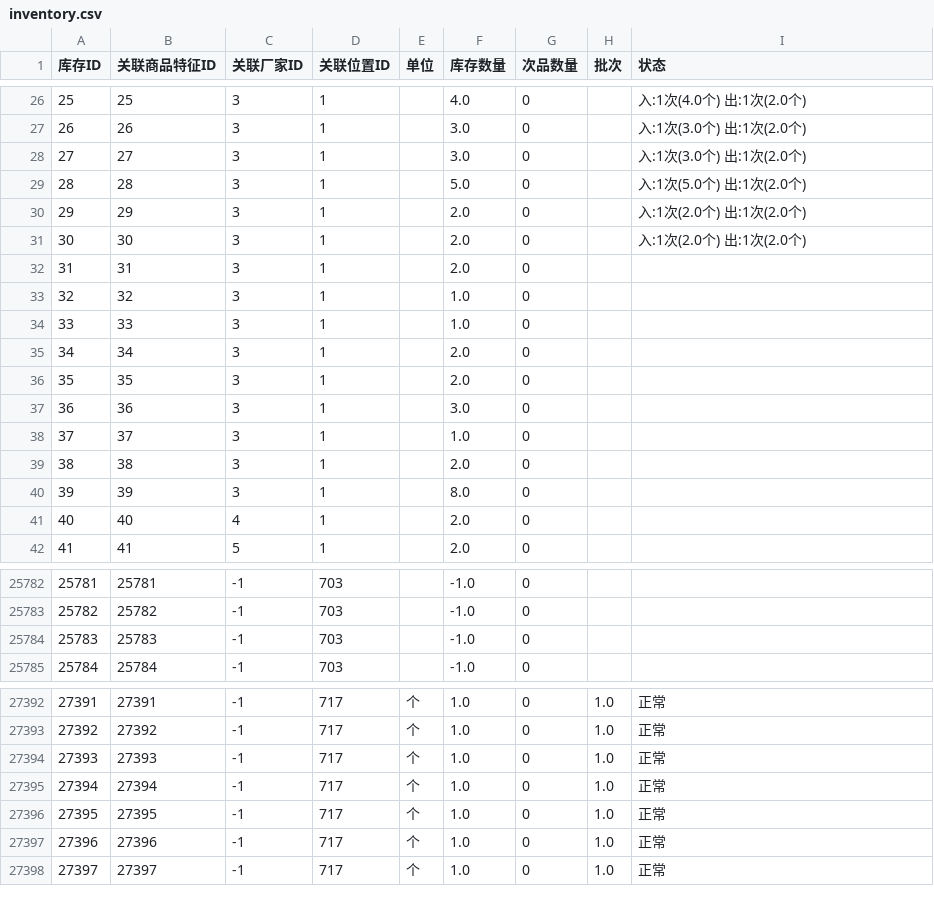
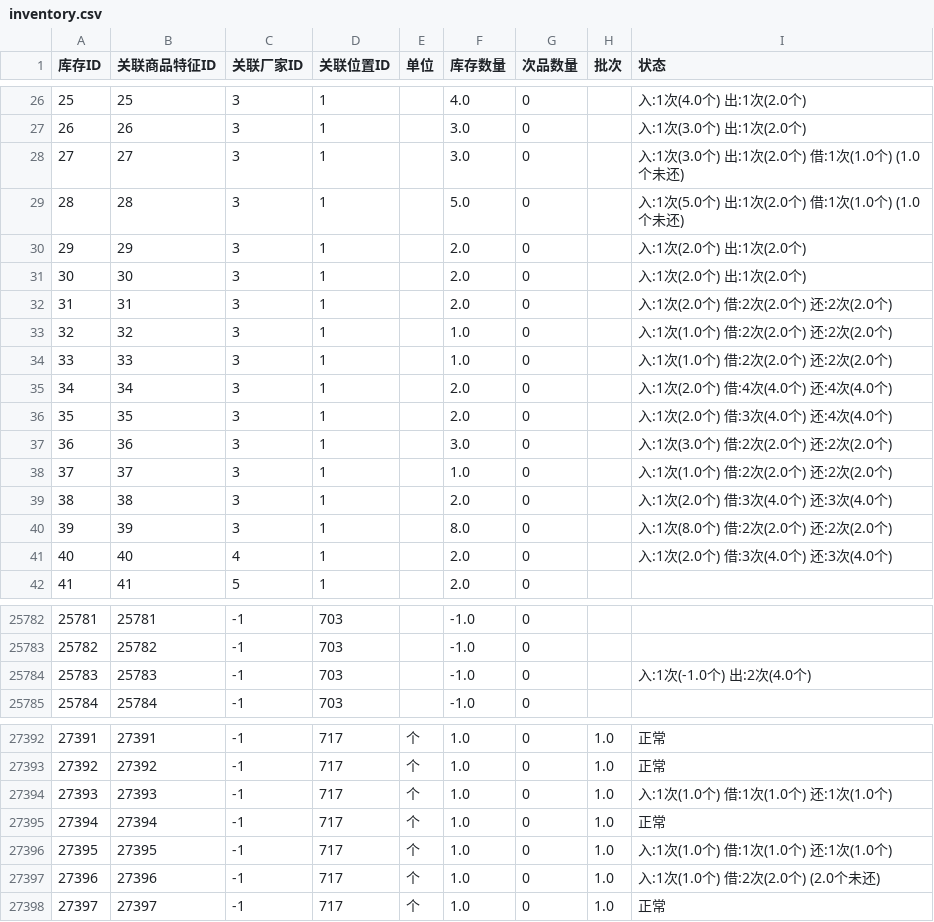
Before and after one commit to KBAO-CMYK/InventorySystem-ts, a CSV file: backend/csv/inventory.csv, drawn as a sheet; only a part is shown, gaps mark what is left out; the diff covers the shown part only.

```diff
--- a/backend/csv/inventory.csv
+++ b/backend/csv/inventory.csv
@@ -27,16 +27,16 @@
 26,26,3,1,,3.0,0,,入:1次(3.0个) 出:1次(2.0个)
-27,27,3,1,,3.0,0,,入:1次(3.0个) 出:1次(2.0个)
-28,28,3,1,,5.0,0,,入:1次(5.0个) 出:1次(2.0个)
+27,27,3,1,,3.0,0,,入:1次(3.0个) 出:1次(2.0个) 借:1次(1.0个) (1.0个未还)
+28,28,3,1,,5.0,0,,入:1次(5.0个) 出:1次(2.0个) 借:1次(1.0个) (1.0个未还)
 29,29,3,1,,2.0,0,,入:1次(2.0个) 出:1次(2.0个)
 30,30,3,1,,2.0,0,,入:1次(2.0个) 出:1次(2.0个)
-31,31,3,1,,2.0,0,,
-32,32,3,1,,1.0,0,,
-33,33,3,1,,1.0,0,,
-34,34,3,1,,2.0,0,,
-35,35,3,1,,2.0,0,,
-36,36,3,1,,3.0,0,,
-37,37,3,1,,1.0,0,,
-38,38,3,1,,2.0,0,,
-39,39,3,1,,8.0,0,,
-40,40,4,1,,2.0,0,,
+31,31,3,1,,2.0,0,,入:1次(2.0个) 借:2次(2.0个) 还:2次(2.0个)
+32,32,3,1,,1.0,0,,入:1次(1.0个) 借:2次(2.0个) 还:2次(2.0个)
+33,33,3,1,,1.0,0,,入:1次(1.0个) 借:2次(2.0个) 还:2次(2.0个)
+34,34,3,1,,2.0,0,,入:1次(2.0个) 借:4次(4.0个) 还:4次(4.0个)
+35,35,3,1,,2.0,0,,入:1次(2.0个) 借:3次(4.0个) 还:4次(4.0个)
+36,36,3,1,,3.0,0,,入:1次(3.0个) 借:2次(2.0个) 还:2次(2.0个)
+37,37,3,1,,1.0,0,,入:1次(1.0个) 借:2次(2.0个) 还:2次(2.0个)
+38,38,3,1,,2.0,0,,入:1次(2.0个) 借:3次(4.0个) 还:3次(4.0个)
+39,39,3,1,,8.0,0,,入:1次(8.0个) 借:2次(2.0个) 还:2次(2.0个)
+40,40,4,1,,2.0,0,,入:1次(2.0个) 借:3次(4.0个) 还:3次(4.0个)
 41,41,5,1,,2.0,0,,
@@ -25783,3 +25783,3 @@
 25782,25782,-1,703,,-1.0,0,,
-25783,25783,-1,703,,-1.0,0,,
+25783,25783,-1,703,,-1.0,0,,入:1次(-1.0个) 出:2次(4.0个)
 25784,25784,-1,703,,-1.0,0,,
@@ -27393,6 +27393,6 @@
 27392,27392,-1,717,个,1.0,0,1.0,正常
-27393,27393,-1,717,个,1.0,0,1.0,正常
+27393,27393,-1,717,个,1.0,0,1.0,入:1次(1.0个) 借:1次(1.0个) 还:1次(1.0个)
 27394,27394,-1,717,个,1.0,0,1.0,正常
-27395,27395,-1,717,个,1.0,0,1.0,正常
-27396,27396,-1,717,个,1.0,0,1.0,正常
+27395,27395,-1,717,个,1.0,0,1.0,入:1次(1.0个) 借:1次(1.0个) 还:1次(1.0个)
+27396,27396,-1,717,个,1.0,0,1.0,入:1次(1.0个) 借:2次(2.0个) (2.0个未还)
 27397,27397,-1,717,个,1.0,0,1.0,正常
```
Also changed, not shown: 11 edited cells elsewhere in this file, backend/csv/feature.csv, 25 other files.
